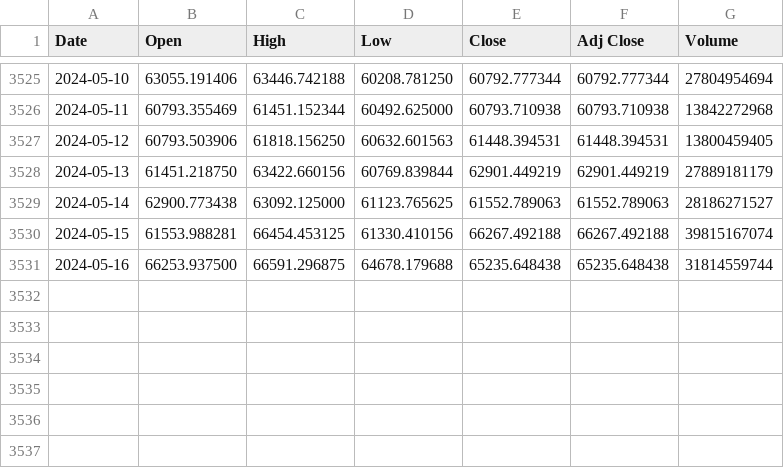
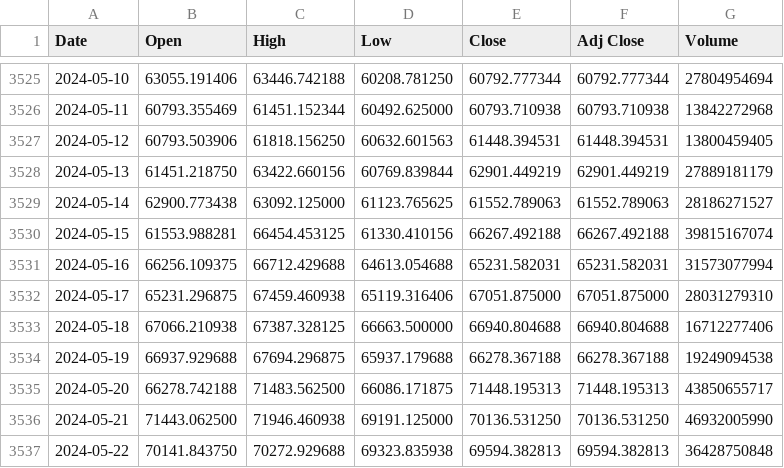
Before and after one commit to LSP20xx/wallet-backend, a CSV file: data/BTC-USD_ALL.csv, drawn as a sheet; only a part is shown, gaps mark what is left out.

```diff
--- a/data/BTC-USD_ALL.csv
+++ b/data/BTC-USD_ALL.csv
@@ -3530,2 +3530,8 @@ Date,Open,High,Low,Close,Adj Close,Volume
 2024-05-15,61553.988281,66454.453125,61330.410156,66267.492188,66267.492188,39815167074
-2024-05-16,66253.937500,66591.296875,64678.179688,65235.648438,65235.648438,31814559744
+2024-05-16,66256.109375,66712.429688,64613.054688,65231.582031,65231.582031,31573077994
+2024-05-17,65231.296875,67459.460938,65119.316406,67051.875000,67051.875000,28031279310
+2024-05-18,67066.210938,67387.328125,66663.500000,66940.804688,66940.804688,16712277406
+2024-05-19,66937.929688,67694.296875,65937.179688,66278.367188,66278.367188,19249094538
+2024-05-20,66278.742188,71483.562500,66086.171875,71448.195313,71448.195313,43850655717
+2024-05-21,71443.062500,71946.460938,69191.125000,70136.531250,70136.531250,46932005990
+2024-05-22,70141.843750,70272.929688,69323.835938,69594.382813,69594.382813,36428750848
```
Also changed, not shown: data/ETH-USD_ALL.csv, data/LTC-USD_ALL.csv, 16 other files.
